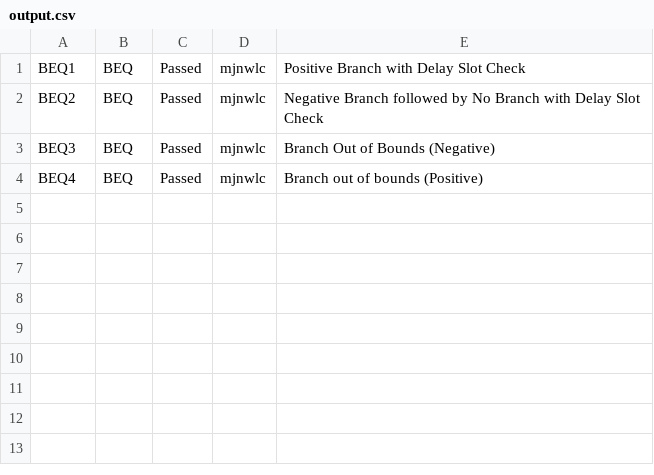
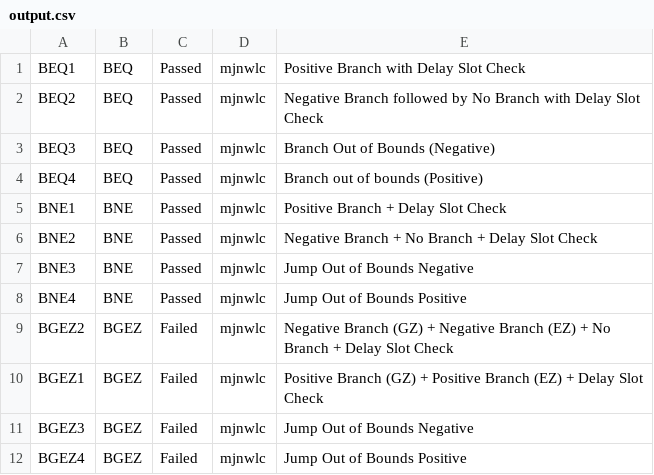
Before and after one commit to marcus-neo/mjnwlc, a CSV file: bin/output.csv, drawn as a sheet; the diff names each change by its address in the sheet, - before the commit and + after, or states it on an @@ line.

```diff
--- a/bin/output.csv
+++ b/bin/output.csv
+row 5: BNE1 | BNE | Passed | mjnwlc | Positive Branch + Delay Slot Check
+row 6: BNE2 | BNE | Passed | mjnwlc | Negative Branch + No Branch + Delay Slot Check
+row 7: BNE3 | BNE | Passed | mjnwlc | Jump Out of Bounds Negative
+row 8: BNE4 | BNE | Passed | mjnwlc | Jump Out of Bounds Positive
+row 9: BGEZ2 | BGEZ | Failed | mjnwlc | Negative Branch (GZ) + Negative Branch (EZ) + No Branch + Delay Slot Check
+row 10: BGEZ1 | BGEZ | Failed | mjnwlc | Positive Branch (GZ) + Positive Branch (EZ) + Delay Slot Check
+row 11: BGEZ3 | BGEZ | Failed | mjnwlc | Jump Out of Bounds Negative
+row 12: BGEZ4 | BGEZ | Failed | mjnwlc | Jump Out of Bounds Positive
```
Also changed, not shown: testbinary/input.csv, 18 other files.
